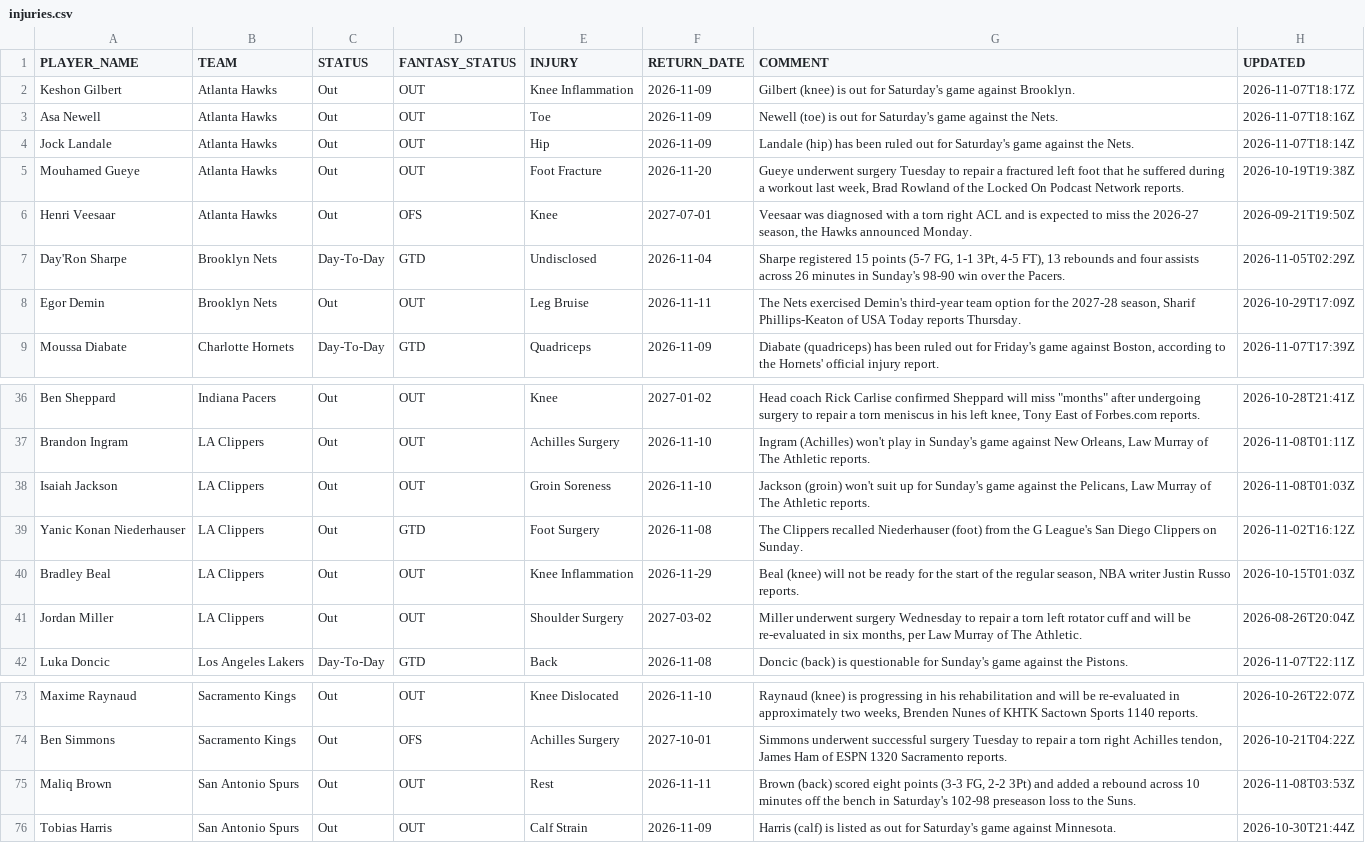
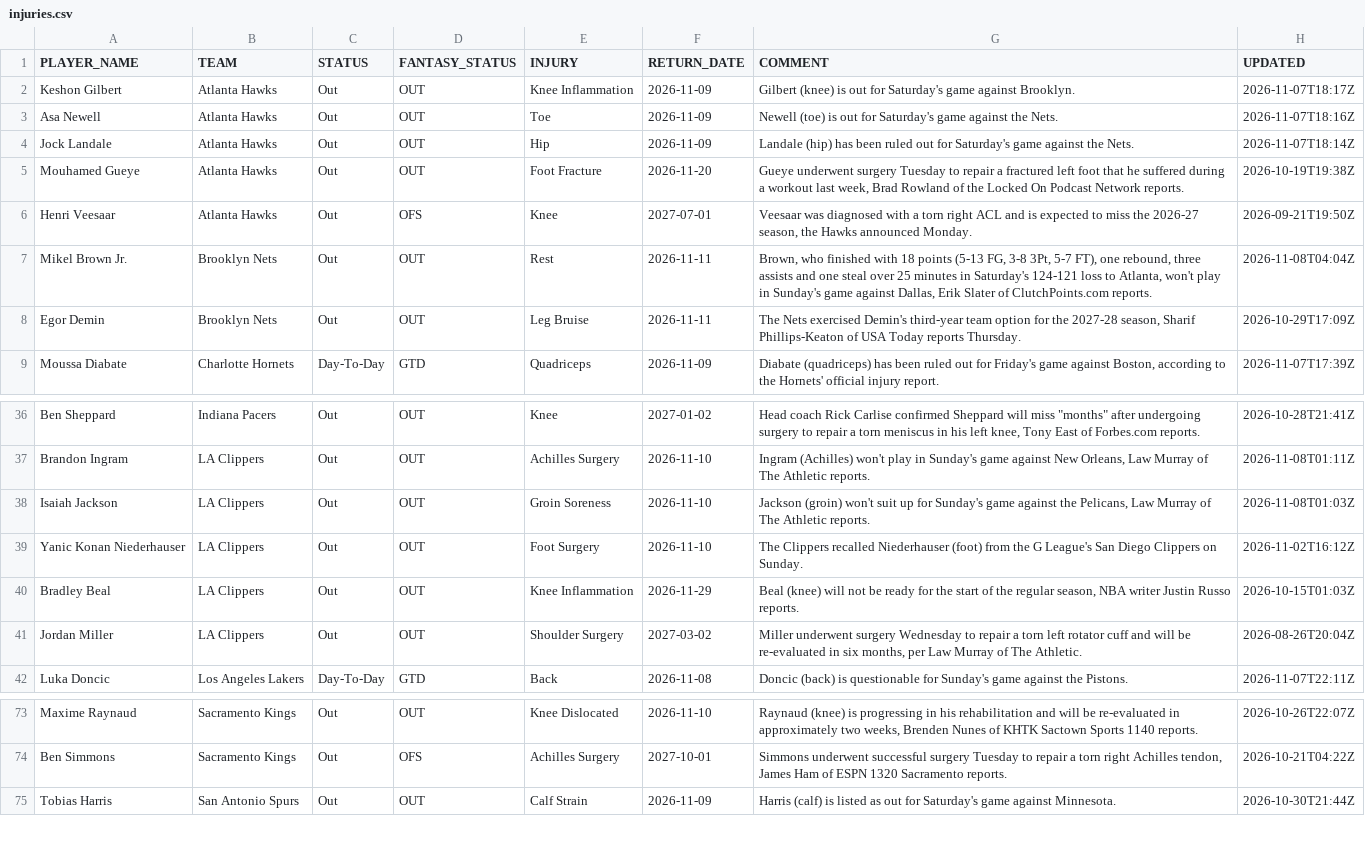
Before and after one commit to RoiGreen/dagger, a CSV file: nba_2026_27/injuries.csv, drawn as a sheet; only a part is shown, gaps mark what is left out.

```diff
--- a/nba_2026_27/injuries.csv
+++ b/nba_2026_27/injuries.csv
@@ -6,3 +6,3 @@ Mouhamed Gueye,Atlanta Hawks,Out,OUT,Foot Fracture,2026-11-20,"Gueye underwent s
 Henri Veesaar,Atlanta Hawks,Out,OFS,Knee,2027-07-01,"Veesaar was diagnosed with a torn right ACL and is expected to miss the 2026-27 season, the Hawks announced Monday.",2026-09-21T19:50Z
-Day'Ron Sharpe,Brooklyn Nets,Day-To-Day,GTD,Undisclosed,2026-11-04,"Sharpe registered 15 points (5-7 FG, 1-1 3Pt, 4-5 FT), 13 rebounds and four assists across 26 minutes in Sunday's 98-90 win over the Pacers.",2026-11-05T02:29Z
+Mikel Brown Jr.,Brooklyn Nets,Out,OUT,Rest,2026-11-11,"Brown, who finished with 18 points (5-13 FG, 3-8 3Pt, 5-7 FT), one rebound, three assists and one steal over 25 minutes in Saturday's 124-121 loss to Atlanta, won't play in Sunday's game against Dallas, Erik Slater of ClutchPoints.com reports.",2026-11-08T04:04Z
 Egor Demin,Brooklyn Nets,Out,OUT,Leg Bruise,2026-11-11,"The Nets exercised Demin's third-year team option for the 2027-28 season, Sharif Phillips-Keaton of USA Today reports Thursday.",2026-10-29T17:09Z
@@ -38,3 +38,3 @@ Brandon Ingram,LA Clippers,Out,OUT,Achilles Surgery,2026-11-10,"Ingram (Achilles
 Isaiah Jackson,LA Clippers,Out,OUT,Groin Soreness,2026-11-10,"Jackson (groin) won't suit up for Sunday's game against the Pelicans, Law Murray of The Athletic reports.",2026-11-08T01:03Z
-Yanic Konan Niederhauser,LA Clippers,Out,GTD,Foot Surgery,2026-11-08,The Clippers recalled Niederhauser (foot) from the G League's San Diego Clippers on Sunday.,2026-11-02T16:12Z
+Yanic Konan Niederhauser,LA Clippers,Out,OUT,Foot Surgery,2026-11-10,The Clippers recalled Niederhauser (foot) from the G League's San Diego Clippers on Sunday.,2026-11-02T16:12Z
 Bradley Beal,LA Clippers,Out,OUT,Knee Inflammation,2026-11-29,"Beal (knee) will not be ready for the start of the regular season, NBA writer Justin Russo reports.",2026-10-15T01:03Z
@@ -74,3 +74,2 @@ Maxime Raynaud,Sacramento Kings,Out,OUT,Knee Dislocated,2026-11-10,"Raynaud (kne
 Ben Simmons,Sacramento Kings,Out,OFS,Achilles Surgery,2027-10-01,"Simmons underwent successful surgery Tuesday to repair a torn right Achilles tendon, James Ham of ESPN 1320 Sacramento reports.",2026-10-21T04:22Z
-Maliq Brown,San Antonio Spurs,Out,OUT,Rest,2026-11-11,"Brown (back) scored eight points (3-3 FG, 2-2 3Pt) and added a rebound across 10 minutes off the bench in Saturday's 102-98 preseason loss to the Suns.",2026-11-08T03:53Z
 Tobias Harris,San Antonio Spurs,Out,OUT,Calf Strain,2026-11-09,Harris (calf) is listed as out for Saturday's game against Minnesota.,2026-10-30T21:44Z
```
Also changed, not shown: nba_2025_26/player_index_2026_27.csv, nba_2026_27/advanced_regular.csv, 15 other files.
